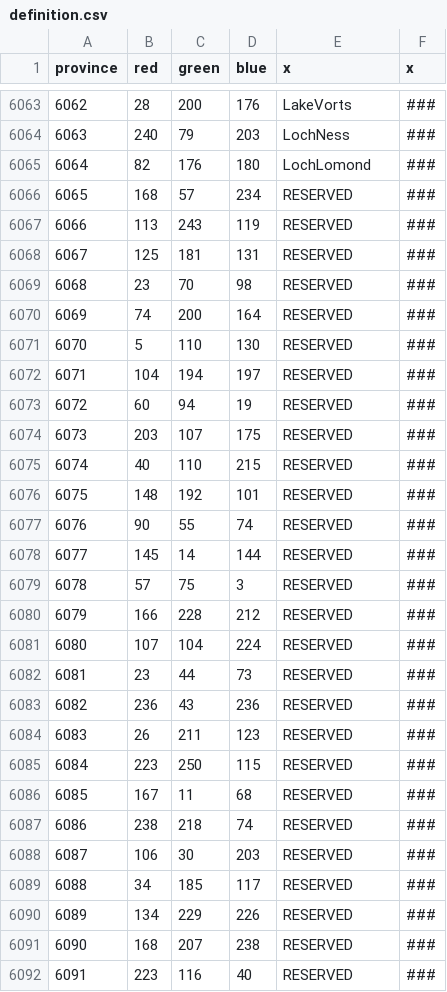
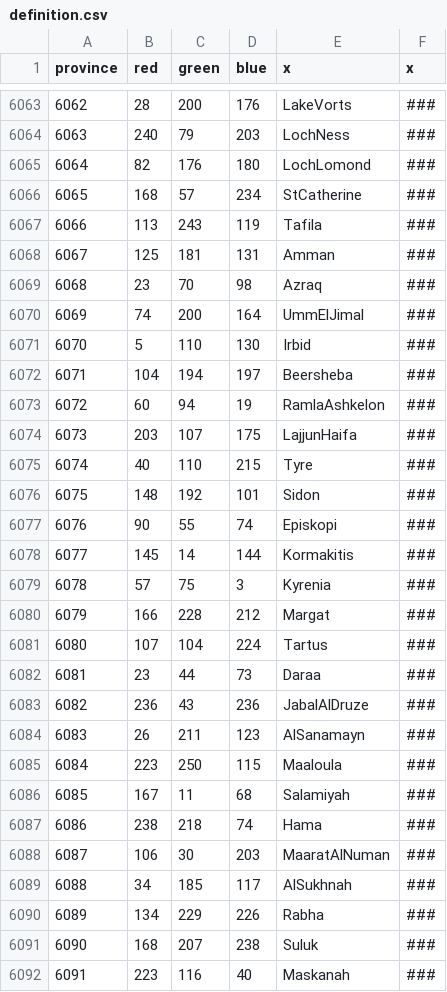
Before and after one commit to myzael/beyond-typus-personal-tweaks, a CSV file: map/definition.csv, drawn as a sheet; only a part is shown, gaps mark what is left out; the diff covers the shown part only.

```diff
--- a/map/definition.csv
+++ b/map/definition.csv
@@ -6065,28 +6065,28 @@ province;red;green;blue;x;x
 6064;82;176;180;LochLomond;###
-6065;168;57;234;RESERVED;###
-6066;113;243;119;RESERVED;###
-6067;125;181;131;RESERVED;###
-6068;23;70;98;RESERVED;###
-6069;74;200;164;RESERVED;###
-6070;5;110;130;RESERVED;###
-6071;104;194;197;RESERVED;###
-6072;60;94;19;RESERVED;###
-6073;203;107;175;RESERVED;###
-6074;40;110;215;RESERVED;###
-6075;148;192;101;RESERVED;###
-6076;90;55;74;RESERVED;###
-6077;145;14;144;RESERVED;###
-6078;57;75;3;RESERVED;###
-6079;166;228;212;RESERVED;###
-6080;107;104;224;RESERVED;###
-6081;23;44;73;RESERVED;###
-6082;236;43;236;RESERVED;###
-6083;26;211;123;RESERVED;###
-6084;223;250;115;RESERVED;###
-6085;167;11;68;RESERVED;###
-6086;238;218;74;RESERVED;###
-6087;106;30;203;RESERVED;###
-6088;34;185;117;RESERVED;###
-6089;134;229;226;RESERVED;###
-6090;168;207;238;RESERVED;###
-6091;223;116;40;RESERVED;###
+6065;168;57;234;StCatherine;###
+6066;113;243;119;Tafila;###
+6067;125;181;131;Amman;###
+6068;23;70;98;Azraq;###
+6069;74;200;164;UmmElJimal;###
+6070;5;110;130;Irbid;###
+6071;104;194;197;Beersheba;###
+6072;60;94;19;RamlaAshkelon;###
+6073;203;107;175;LajjunHaifa;###
+6074;40;110;215;Tyre;###
+6075;148;192;101;Sidon;###
+6076;90;55;74;Episkopi;###
+6077;145;14;144;Kormakitis;###
+6078;57;75;3;Kyrenia;###
+6079;166;228;212;Margat;###
+6080;107;104;224;Tartus;###
+6081;23;44;73;Daraa;###
+6082;236;43;236;JabalAlDruze;###
+6083;26;211;123;AlSanamayn;###
+6084;223;250;115;Maaloula;###
+6085;167;11;68;Salamiyah;###
+6086;238;218;74;Hama;###
+6087;106;30;203;MaaratAlNuman;###
+6088;34;185;117;AlSukhnah;###
+6089;134;229;226;Rabha;###
+6090;168;207;238;Suluk;###
+6091;223;116;40;Maskanah;###
```
Also changed, not shown: 7 edited cells elsewhere in this file, 42 other files.
